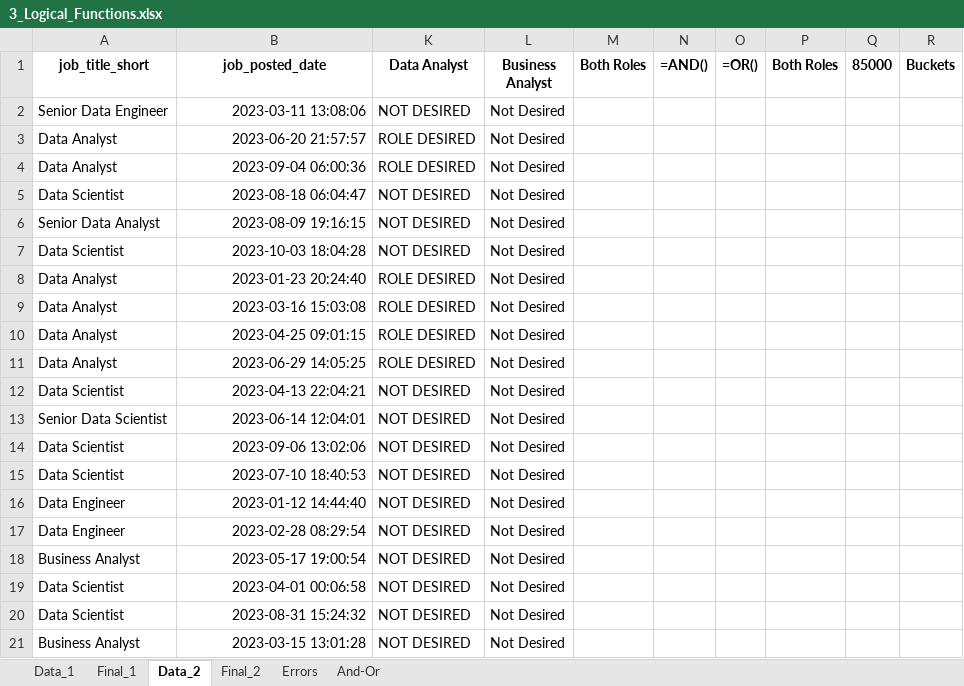
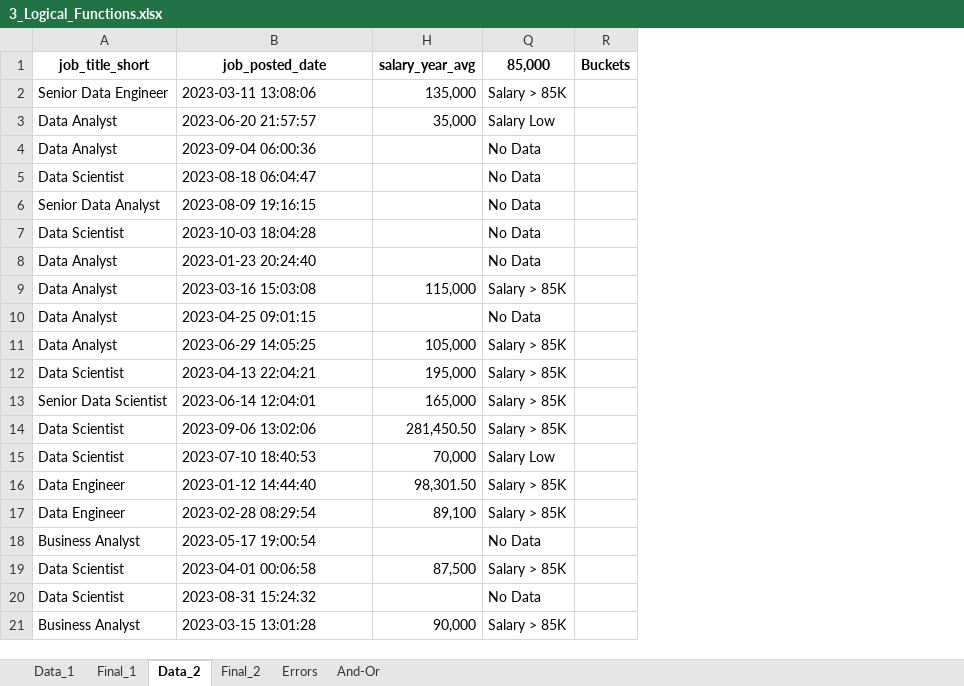
Before and after one commit to San-Antonio-Roll/Excel_Data_Analytics_Course, an Excel workbook: 2_Formulas_Functions/3_Logical_Functions.xlsx, sheet Data_2, drawn as a sheet; values as stored, in another font and other column widths than the file's, no borders; 1 other sheet too large or unreadable and not compared; removed rows and columns are numbered as before the commit, all else as after; the diff names each change by its address in the sheet, - before the commit and + after, or states it on an @@ line.

```diff
--- a/2_Formulas_Functions/3_Logical_Functions.xlsx (sheet Data_2)
+++ b/2_Formulas_Functions/3_Logical_Functions.xlsx (sheet Data_2)
@@ column K (Data Analyst) hidden, rows 2-21: NOT DESIRED | ROLE DESIRED | ROLE DESIRED | NOT DESIRED | NOT DESIRED | NOT DESIRED | ROLE DESIRED | ROLE DESIRED | ROLE DESIRED | ROLE DESIRED | NOT DESIRED | NOT DESIRED | NOT DESIRED | NOT DESIRED | NOT DESIRED | NOT DESIRED | NOT DESIRED | NOT DESIRED | NOT DESIRED | NOT DESIRED @@
@@ column L (Business Analyst) hidden, rows 2-21: all Not Desired @@
@@ column M (Both Roles) hidden, empty @@
@@ column N (=AND()) hidden, empty @@
@@ column O (=OR()) hidden, empty @@
@@ column P (Both Roles) hidden, empty @@
-column Q (85000), empty
@@ column H (salary_year_avg) unhidden, rows 2-21: 135,000 | 35,000 |  |  |  |  |  | 115,000 |  | 105,000 | 195,000 | 165,000 | 281,450.50 | 70,000 | 98,301.50 | 89,100 |  | 87,500 |  | 90,000 @@
+column Q (85,000), rows 2-21: Salary > 85K | Salary Low | No Data | No Data | No Data | No Data | No Data | Salary > 85K | No Data | Salary > 85K | Salary > 85K | Salary > 85K | Salary > 85K | Salary Low | Salary > 85K | Salary > 85K | No Data | Salary > 85K | No Data | Salary > 85K
-B2:B21 alignment: right
+B2:B21 alignment: left
```
Also changed, not shown: sheet And-Or, sheet Final_1, sheet Data_1, sheet Errors, hidden cells.
